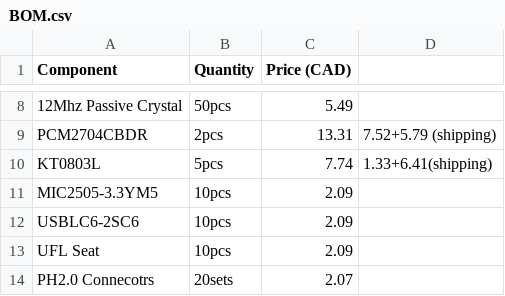
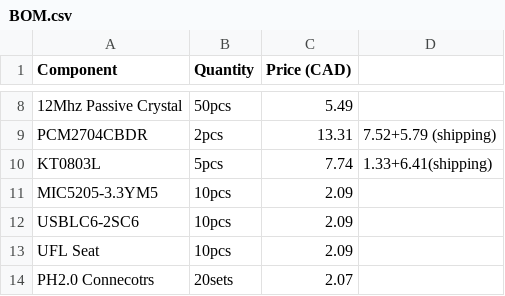
Before and after one commit to Outdatedcandy92/FM-Transmitter, a CSV file: src/BOM.csv, drawn as a sheet; only a part is shown, gaps mark what is left out.

```diff
--- a/src/BOM.csv
+++ b/src/BOM.csv
@@ -10,3 +10,3 @@ PCM2704CBDR,2pcs,13.31,7.52+5.79 (shipping)
 KT0803L,5pcs,7.74,1.33+6.41(shipping)
-MIC2505-3.3YM5,10pcs,2.09,
+MIC5205-3.3YM5,10pcs,2.09,
 USBLC6-2SC6,10pcs,2.09,
```
Also changed, not shown: 1 other file.
